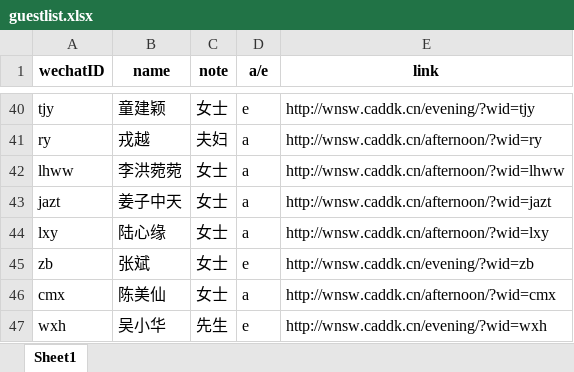
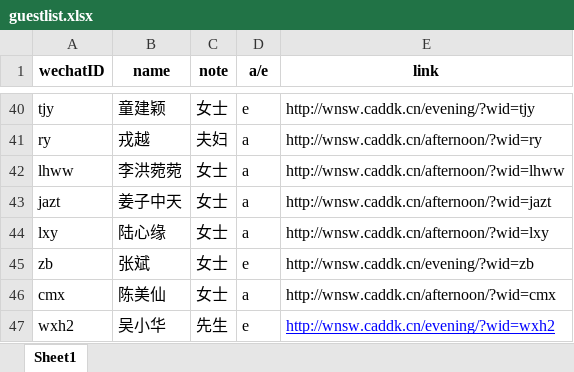
Before and after one commit to chenweibo212/wedding_invitation, an Excel workbook: guestlist.xlsx, sheet Sheet1, drawn as a sheet; only a part is shown, gaps mark what is left out; values as stored, in another font and other column widths than the file's, no borders; the diff names each change by its address in the sheet, - before the commit and + after, or states it on an @@ line.

Commit message:
guest-0207

```diff
--- a/guestlist.xlsx (sheet Sheet1)
+++ b/guestlist.xlsx (sheet Sheet1)
-A47 (wechatID): wxh
+A47 (wechatID): wxh2
-E47 (link): http://wnsw.caddk.cn/evening/?wid=wxh
+E47 (link): http://wnsw.caddk.cn/evening/?wid=wxh2
@@ E47 underline: off → on, text colour: black → #0000FF @@
```
